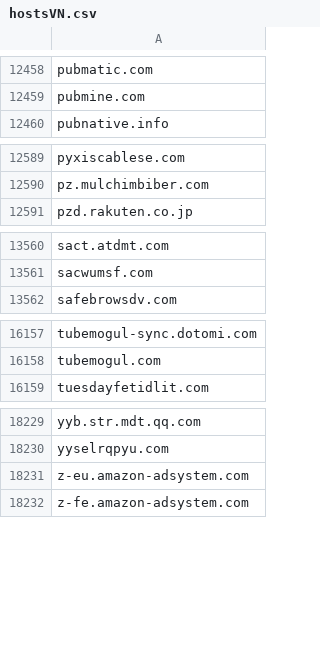
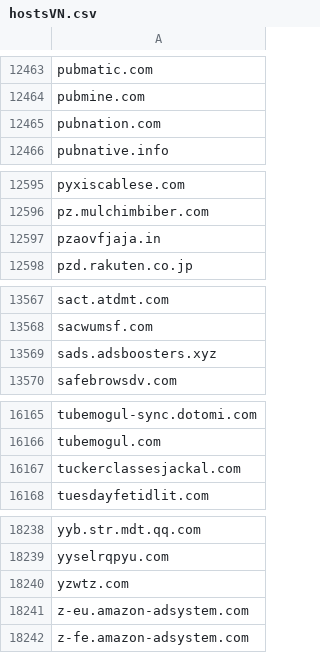
Before and after one commit to external-sources/hosts-sources, a CSV file: data/hostsVN.csv, drawn as a sheet; only a part is shown, gaps mark what is left out; the diff covers the shown part only; the diff names each change by its address in the sheet, - before the commit and + after, or states it on an @@ line.

```diff
--- a/data/hostsVN.csv
+++ b/data/hostsVN.csv
+row 12465: pubnation.com
+row 12597: pzaovfjaja.in
+row 13569: sads.adsboosters.xyz
+row 16167: tuckerclassesjackal.com
+row 18240: yzwtz.com
```
Also changed, not shown: 5 added rows elsewhere in this file, data/urlhausAbuseCh.csv, 1 other file.
